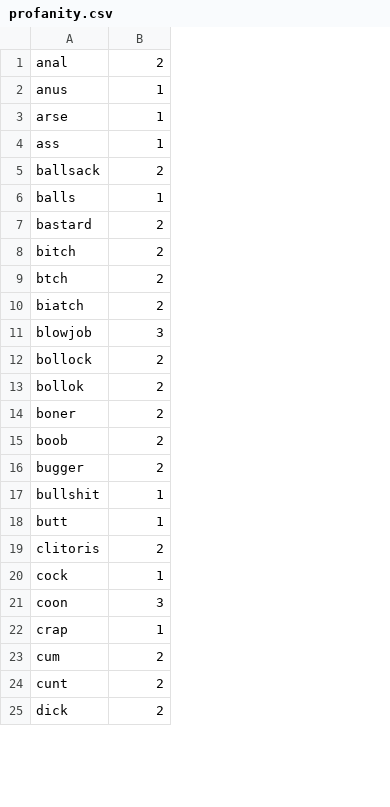
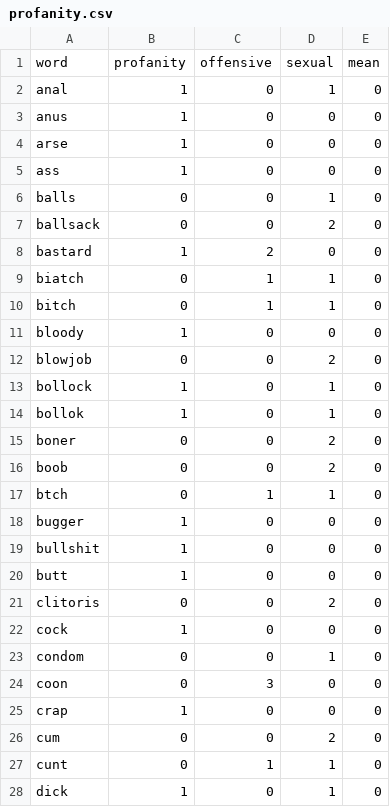
Before and after one commit to finnbear/moderation, a CSV file: generator/profanity.csv, drawn as a sheet; only a part is shown; removed rows and columns are numbered as before the commit, all else as after; the diff covers the shown part only; the diff names each change by its address in the sheet, - before the commit and + after, or states it on an @@ line.

```diff
--- a/generator/profanity.csv
+++ b/generator/profanity.csv
+column B, rows 2-5: all 1; rows 7-9: 0 | 1 | 0; rows 12-16: 0 | 1 | 1 | 0 | 0; rows 18-22: 1 | 1 | 1 | 0 | 1; rows 24-28: 0 | 1 | 0 | 0 | 1
+column C, rows 2-5: all 0; rows 7-9: 0 | 2 | 1; rows 12-16: all 0; rows 18-22: all 0; rows 24-28: 3 | 0 | 0 | 1 | 0
+column E, rows 2-5: all 0; rows 7-9: all 0; rows 12-16: all 0; rows 18-22: all 0; rows 24-28: all 0
+row 1: word | profanity | offensive | sexual | mean
-D2: 2
+D2: 1
-D3:D5: 1
+D3:D5: 0
-D8: 2
+D8: 0
-row 8: bitch | 2
-row 9: btch | 2
-D9: 2
+D9: 1
+row 10: bitch | 0 | 1 | 1 | 0
+row 11: bloody | 1 | 0 | 0 | 0
-D12: 3
+D12: 2
-D13:D14: 2
+D13:D14: 1
+row 17: btch | 0 | 1 | 1 | 0
-D18: 2
+D18: 0
-D19:D20: 1
+D19:D20: 0
-D22: 1
+D22: 0
+row 23: condom | 0 | 0 | 1 | 0
-D24: 3
+D24: 0
-D25: 1
+D25: 0
-D27:D28: 2
+D27:D28: 1
```
Also changed, not shown: 18 added rows, 2 removed rows, 2 moved rows and 19 edited cells elsewhere in this file, 8 other files.
